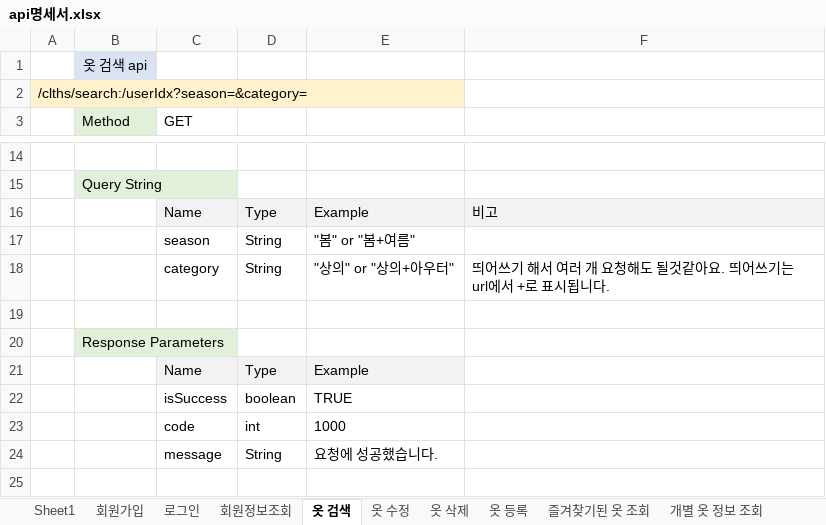
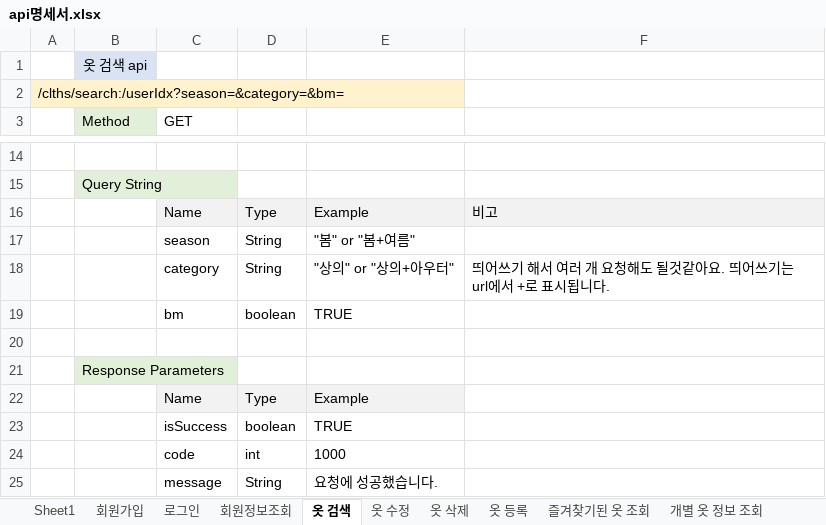
Before and after one commit to choign3123/SE_7, an Excel workbook: server/api명세서.xlsx, sheet 옷 검색, drawn as a sheet; only a part is shown, gaps mark what is left out; the shorter side is filled out with more unchanged rows; values as stored, in another font and other column widths than the file's, no borders; the diff names each change by its address in the sheet, - before the commit and + after, or states it on an @@ line.

```diff
--- a/server/api명세서.xlsx (sheet 옷 검색)
+++ b/server/api명세서.xlsx (sheet 옷 검색)
-A2: /clths/search:/userIdx?season=&category=
+A2: /clths/search:/userIdx?season=&category=&bm=
+row 19:  |  | bm | boolean | TRUE
```
Also changed, not shown: sheet Sheet1, 22 other files.
